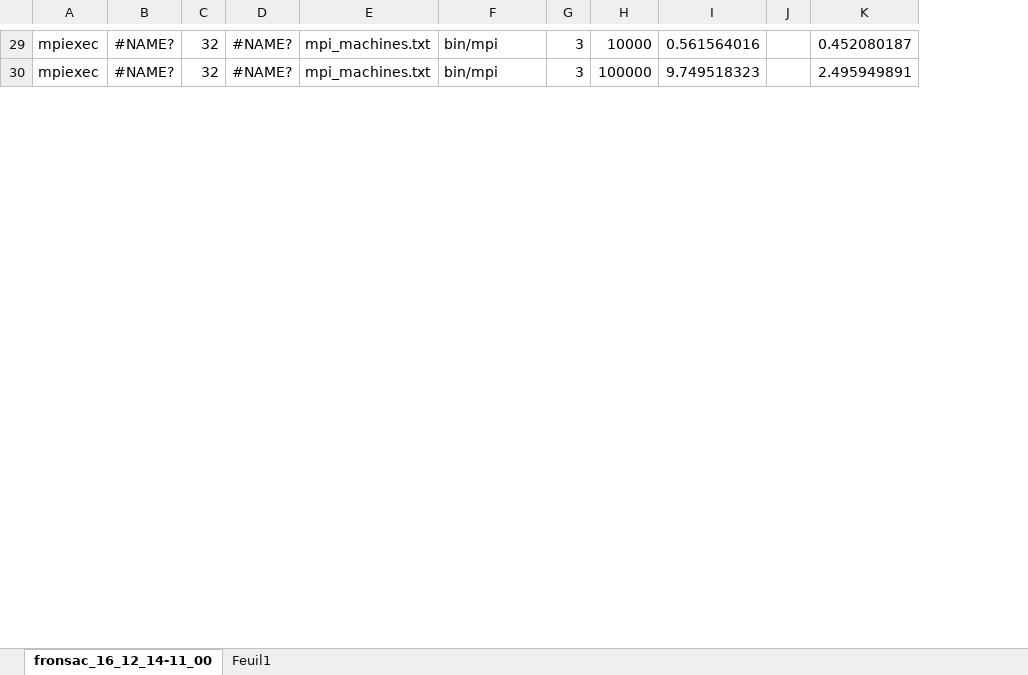
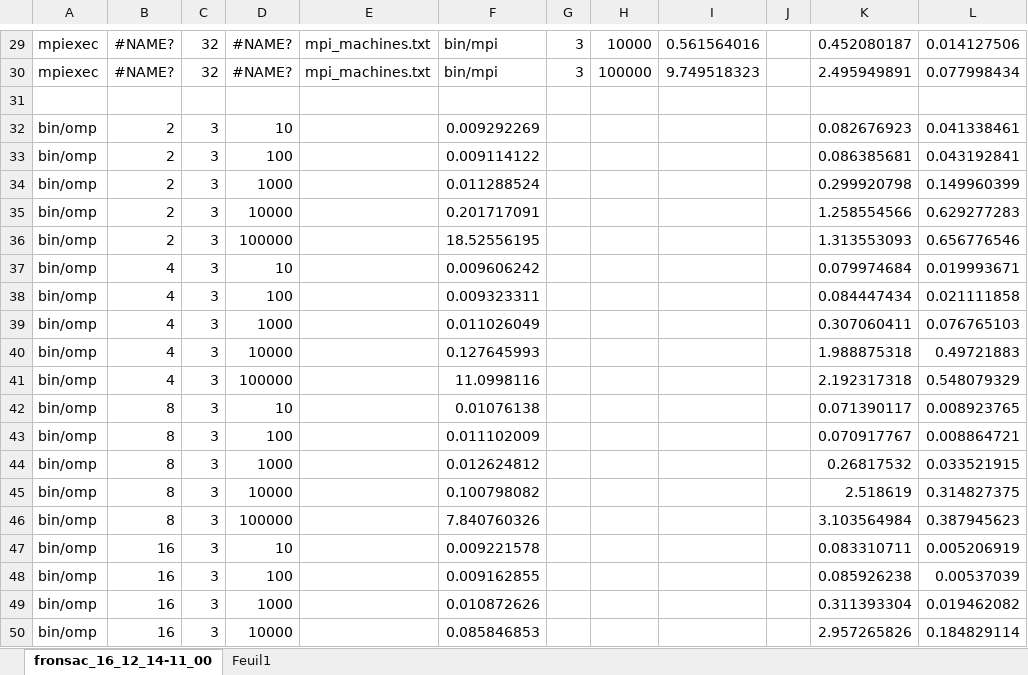
Before and after one commit to Elnathbeta/perf-project, an Excel workbook: graphs/Data_Graphs.xlsx, sheet fronsac_16_12_14-11_00, drawn as a sheet; only a part is shown, gaps mark what is left out; values as stored, in another font and other column widths than the file's, no borders; charts and pictures not drawn; the diff covers the shown part only; the diff names each change by its address in the sheet, - before the commit and + after, or states it on an @@ line.

```diff
--- a/graphs/Data_Graphs.xlsx (sheet fronsac_16_12_14-11_00)
+++ b/graphs/Data_Graphs.xlsx (sheet fronsac_16_12_14-11_00)
+column L, rows 29-30: 0.014127506 | 0.077998434
+row 31: (empty)
+row 32: bin/omp | 2 | 3 | 10 |  | 0.009292269 |  |  |  |  | 0.082676923 | 0.041338461
+row 33: bin/omp | 2 | 3 | 100 |  | 0.009114122 |  |  |  |  | 0.086385681 | 0.043192841
+row 34: bin/omp | 2 | 3 | 1000 |  | 0.011288524 |  |  |  |  | 0.299920798 | 0.149960399
+row 35: bin/omp | 2 | 3 | 10000 |  | 0.201717091 |  |  |  |  | 1.258554566 | 0.629277283
+row 36: bin/omp | 2 | 3 | 100000 |  | 18.52556195 |  |  |  |  | 1.313553093 | 0.656776546
+row 37: bin/omp | 4 | 3 | 10 |  | 0.009606242 |  |  |  |  | 0.079974684 | 0.019993671
+row 38: bin/omp | 4 | 3 | 100 |  | 0.009323311 |  |  |  |  | 0.084447434 | 0.021111858
+row 39: bin/omp | 4 | 3 | 1000 |  | 0.011026049 |  |  |  |  | 0.307060411 | 0.076765103
+row 40: bin/omp | 4 | 3 | 10000 |  | 0.127645993 |  |  |  |  | 1.988875318 | 0.49721883
+row 41: bin/omp | 4 | 3 | 100000 |  | 11.0998116 |  |  |  |  | 2.192317318 | 0.548079329
+row 42: bin/omp | 8 | 3 | 10 |  | 0.01076138 |  |  |  |  | 0.071390117 | 0.008923765
+row 43: bin/omp | 8 | 3 | 100 |  | 0.011102009 |  |  |  |  | 0.070917767 | 0.008864721
+row 44: bin/omp | 8 | 3 | 1000 |  | 0.012624812 |  |  |  |  | 0.26817532 | 0.033521915
+row 45: bin/omp | 8 | 3 | 10000 |  | 0.100798082 |  |  |  |  | 2.518619 | 0.314827375
+row 46: bin/omp | 8 | 3 | 100000 |  | 7.840760326 |  |  |  |  | 3.103564984 | 0.387945623
+row 47: bin/omp | 16 | 3 | 10 |  | 0.009221578 |  |  |  |  | 0.083310711 | 0.005206919
+row 48: bin/omp | 16 | 3 | 100 |  | 0.009162855 |  |  |  |  | 0.085926238 | 0.00537039
+row 49: bin/omp | 16 | 3 | 1000 |  | 0.010872626 |  |  |  |  | 0.311393304 | 0.019462082
+row 50: bin/omp | 16 | 3 | 10000 |  | 0.085846853 |  |  |  |  | 2.957265826 | 0.184829114
```
Also changed, not shown: 36 added rows and 6 edited cells elsewhere in this sheet, charts or pictures, 2 other files.
